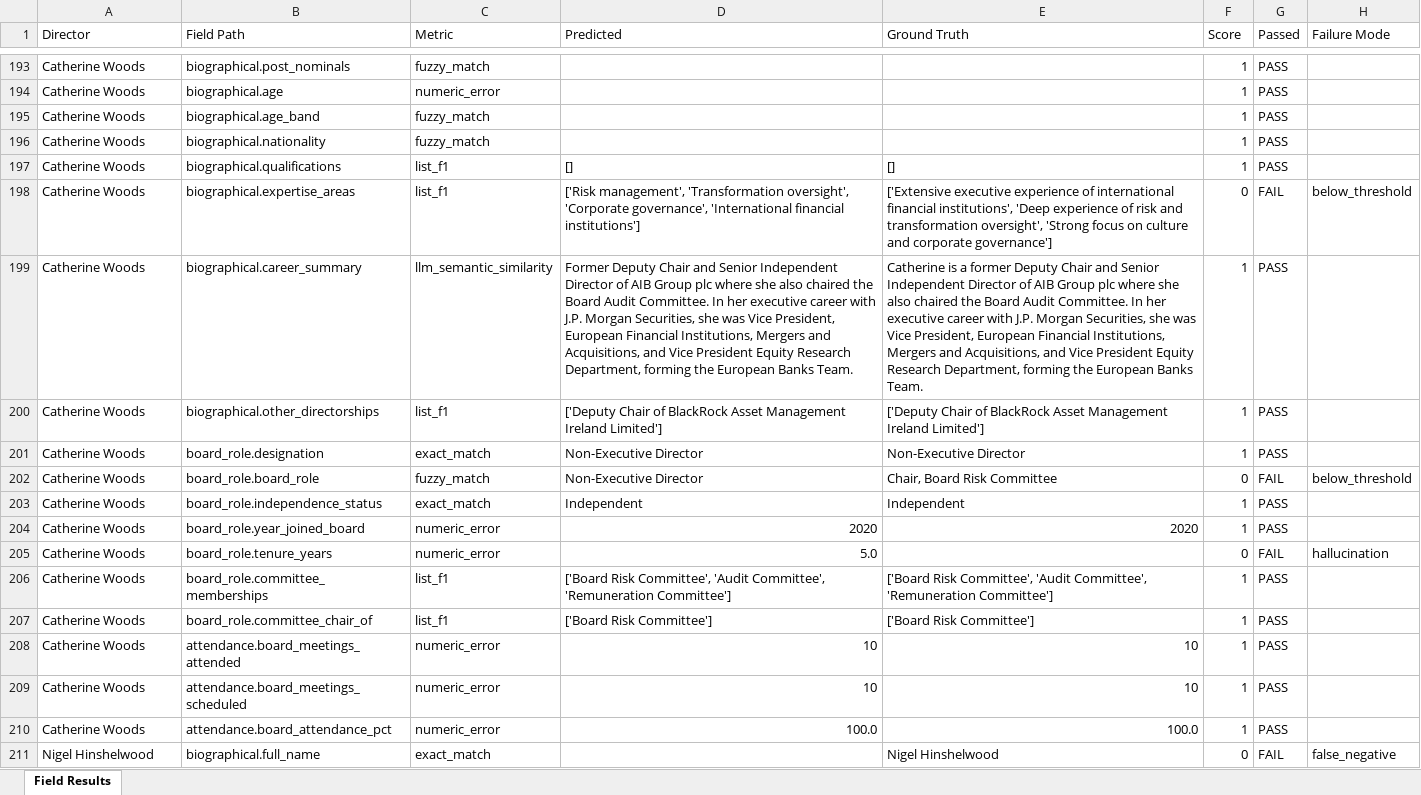
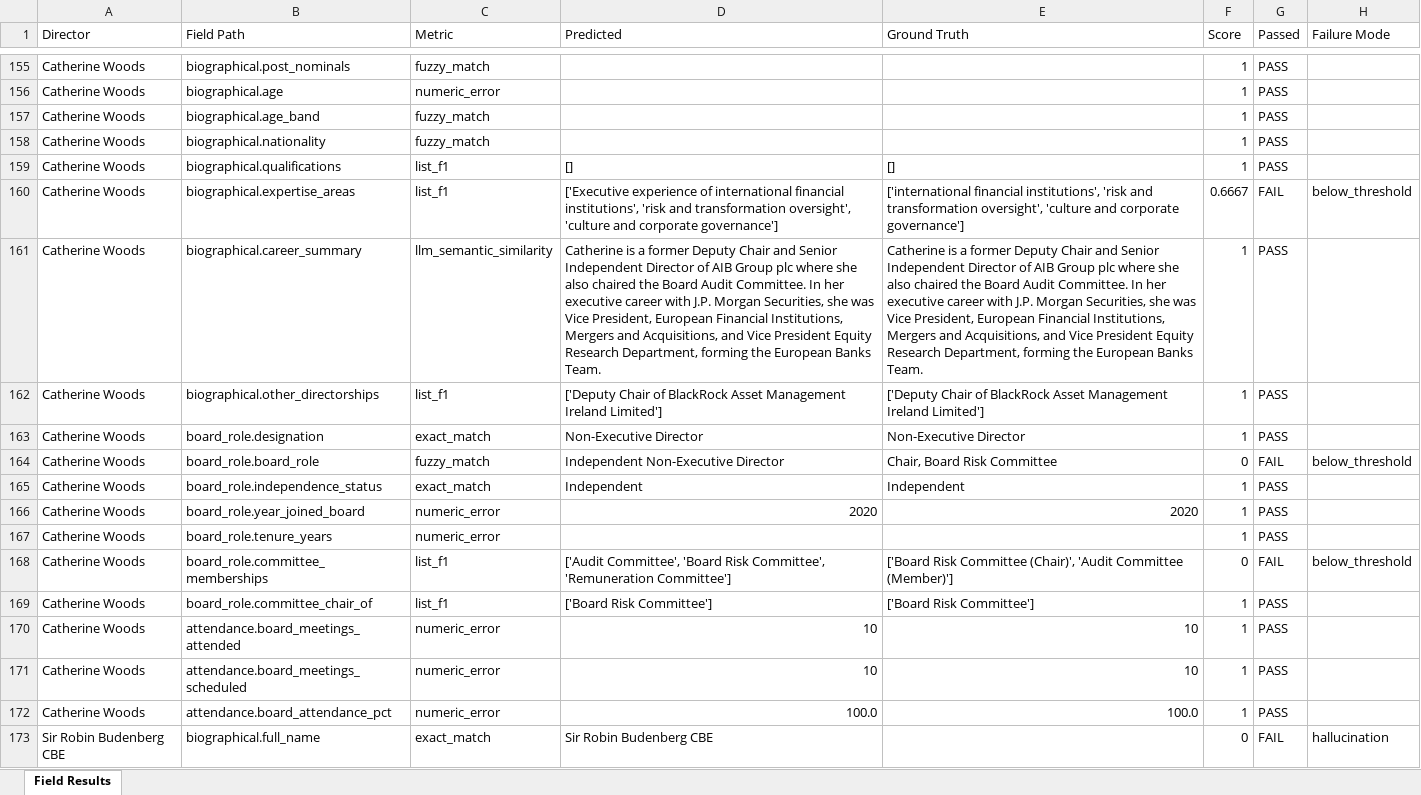
Before and after one commit to EricXRen/board-governance-extractor, an Excel workbook: outputs/evaluation_report.xlsx, sheet Field Results, drawn as a sheet; only a part is shown, gaps mark what is left out; the shorter side is filled out with more unchanged rows; values as stored, in another font and other column widths than the file's, no cell formats; addresses are those after the commit; the diff covers the shown part only; the diff names each change by its address in the sheet, - before the commit and + after, or states it on an @@ line.

Commit message:
add sample evaluation results

```diff
--- a/outputs/evaluation_report.xlsx (sheet Field Results)
+++ b/outputs/evaluation_report.xlsx (sheet Field Results)
-D160 (Predicted): ['Risk management', 'Transformation oversight', 'Corporate governance', 'International financial institutions']
+D160 (Predicted): ['Executive experience of international financial institutions', 'risk and transformation oversight', 'culture and corporate governance']
-E160 (Ground Truth): ['Extensive executive experience of international financial institutions', 'Deep experience of risk and transformation oversight', 'Strong focus on culture and corporate…
+E160 (Ground Truth): ['international financial institutions', 'risk and transformation oversight', 'culture and corporate…
-F160 (Score): 0
+F160 (Score): 0.6667
-D161 (Predicted): Former Deputy Chair…
+D161 (Predicted): Catherine is a former Deputy Chair…
-D164 (Predicted): Non-Executive Director
+D164 (Predicted): Independent Non-Executive Director
-D167 (Predicted): 5.0
+D167 (Predicted): (empty)
-F167 (Score): 0
+F167 (Score): 1
-G167 (Passed): FAIL
+G167 (Passed): PASS
-H167 (Failure Mode): hallucination
+H167 (Failure Mode): (empty)
-D168 (Predicted): ['Board Risk Committee', 'Audit Committee', 'Remuneration…
+D168 (Predicted): ['Audit Committee', 'Board Risk Committee', 'Remuneration…
-E168 (Ground Truth): ['Board Risk Committee', 'Audit Committee', 'Remuneration Committee']
+E168 (Ground Truth): ['Board Risk Committee (Chair)', 'Audit Committee (Member)']
-F168 (Score): 1
+F168 (Score): 0
-G168 (Passed): PASS
+G168 (Passed): FAIL
-H168 (Failure Mode): (empty)
+H168 (Failure Mode): below_threshold
+row 173: Sir Robin Budenberg CBE | biographical.full_name | exact_match | Sir Robin Budenberg CBE |  | 0 | FAIL | hallucination
```
Also changed, not shown: 75 added rows, 38 removed rows and 126 edited cells elsewhere in this sheet, cell formats, 8 other files.
